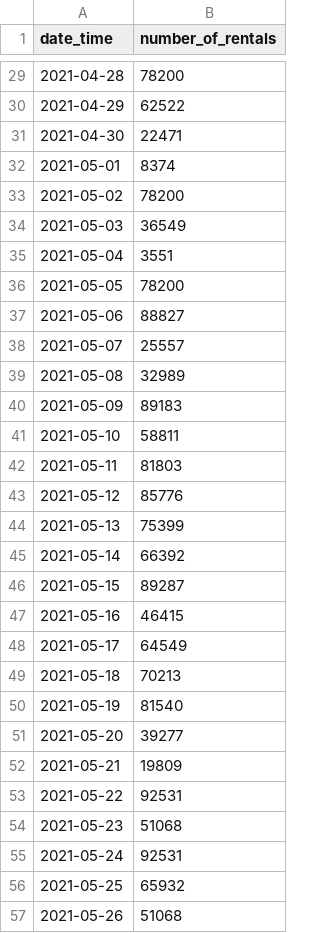
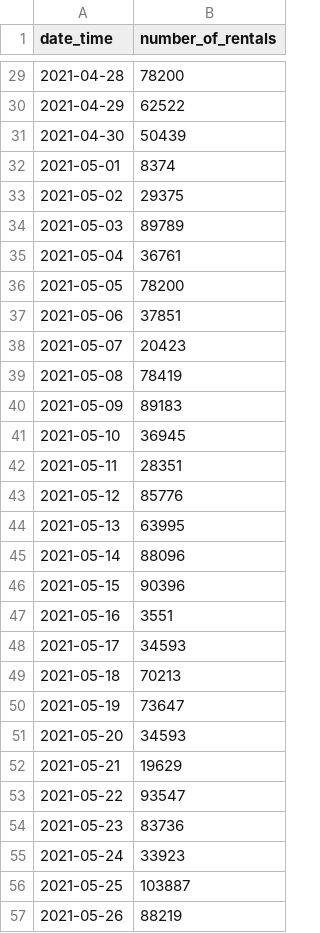
Before and after one commit to 6sephiruth/AI_competition, a CSV file: dacon/따릉이/four.csv, drawn as a sheet; only a part is shown, gaps mark what is left out; the diff covers the shown part only.

```diff
--- a/dacon/따릉이/four.csv
+++ b/dacon/따릉이/four.csv
@@ -30,28 +30,28 @@ date_time,number_of_rentals
 2021-04-29,62522
-2021-04-30,22471
+2021-04-30,50439
 2021-05-01,8374
-2021-05-02,78200
-2021-05-03,36549
-2021-05-04,3551
+2021-05-02,29375
+2021-05-03,89789
+2021-05-04,36761
 2021-05-05,78200
-2021-05-06,88827
-2021-05-07,25557
-2021-05-08,32989
+2021-05-06,37851
+2021-05-07,20423
+2021-05-08,78419
 2021-05-09,89183
-2021-05-10,58811
-2021-05-11,81803
+2021-05-10,36945
+2021-05-11,28351
 2021-05-12,85776
-2021-05-13,75399
-2021-05-14,66392
-2021-05-15,89287
-2021-05-16,46415
-2021-05-17,64549
+2021-05-13,63995
+2021-05-14,88096
+2021-05-15,90396
+2021-05-16,3551
+2021-05-17,34593
 2021-05-18,70213
-2021-05-19,81540
-2021-05-20,39277
-2021-05-21,19809
-2021-05-22,92531
-2021-05-23,51068
-2021-05-24,92531
-2021-05-25,65932
-2021-05-26,51068
+2021-05-19,73647
+2021-05-20,34593
+2021-05-21,19629
+2021-05-22,93547
+2021-05-23,83736
+2021-05-24,33923
+2021-05-25,103887
+2021-05-26,88219
```
Also changed, not shown: 49 edited cells elsewhere in this file, 1 other file.
